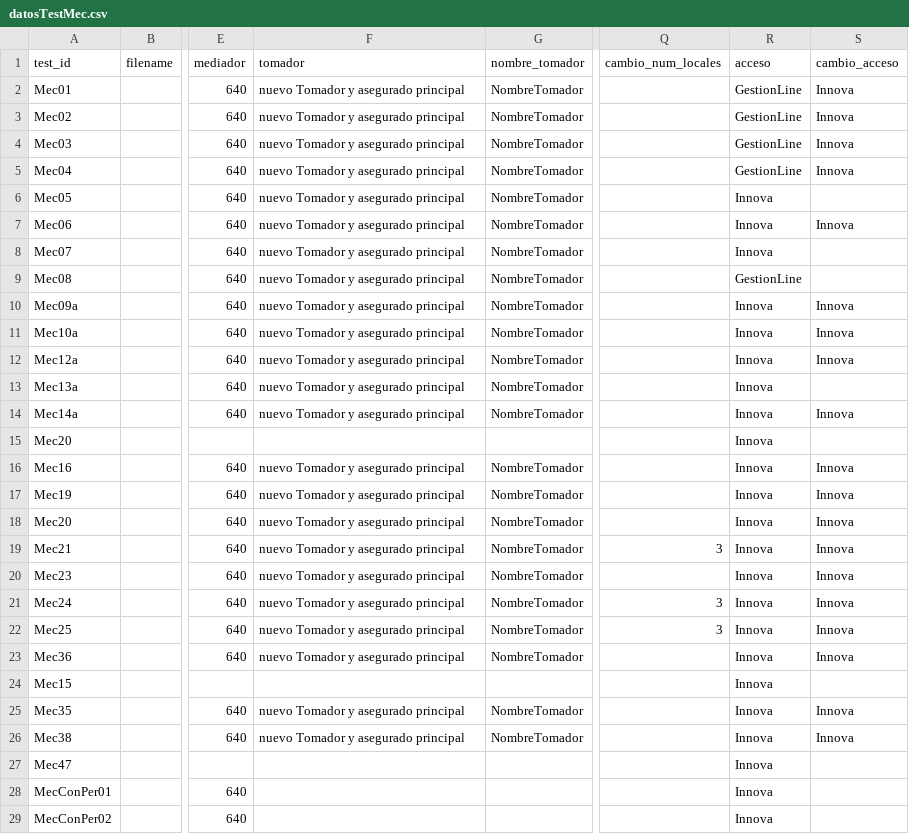
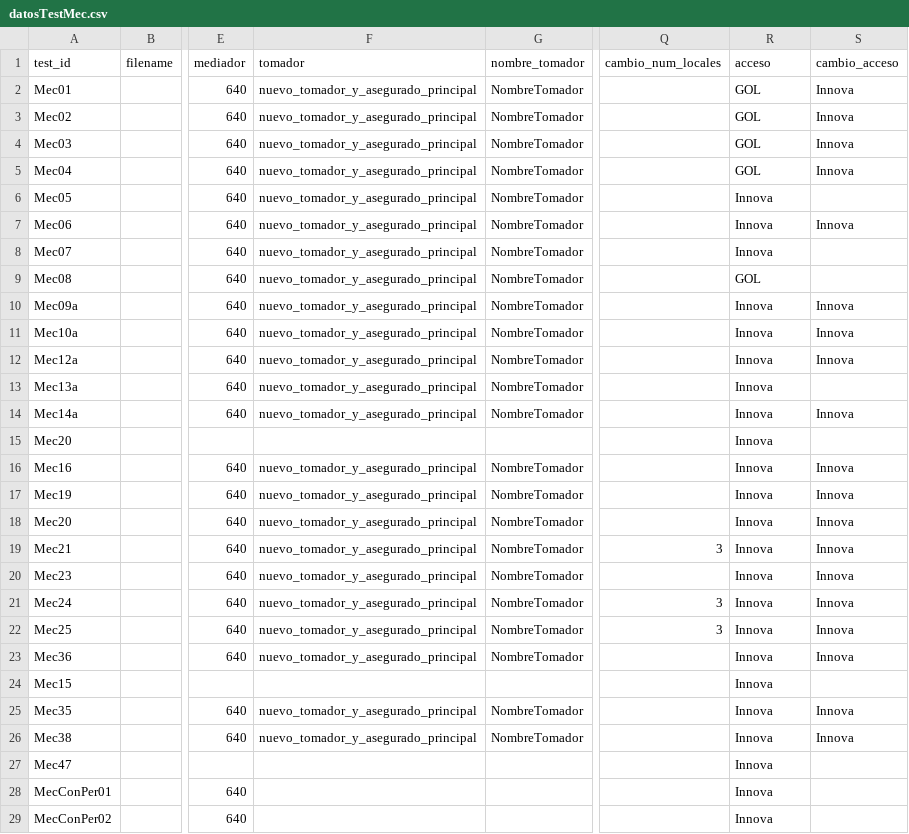
Before and after one commit to LinaMariaCM/automation-mdp, a CSV file: resources/datosTestMec.csv, drawn as a sheet; only a part is shown, gaps mark what is left out; the diff covers the shown part only; the diff names each change by its address in the sheet, - before the commit and + after, or states it on an @@ line.

```diff
--- a/resources/datosTestMec.csv
+++ b/resources/datosTestMec.csv
-F2:F14 (tomador): nuevo Tomador y asegurado principal
+F2:F14 (tomador): nuevo_tomador_y_asegurado_principal
-R2:R5 (acceso): GestionLine
+R2:R5 (acceso): GOL
-R9 (acceso): GestionLine
+R9 (acceso): GOL
-F16:F23 (tomador): nuevo Tomador y asegurado principal
+F16:F23 (tomador): nuevo_tomador_y_asegurado_principal
-F25:F26 (tomador): nuevo Tomador y asegurado principal
+F25:F26 (tomador): nuevo_tomador_y_asegurado_principal
```
Also changed, not shown: 18 edited cells elsewhere in this file, 12 other files.
